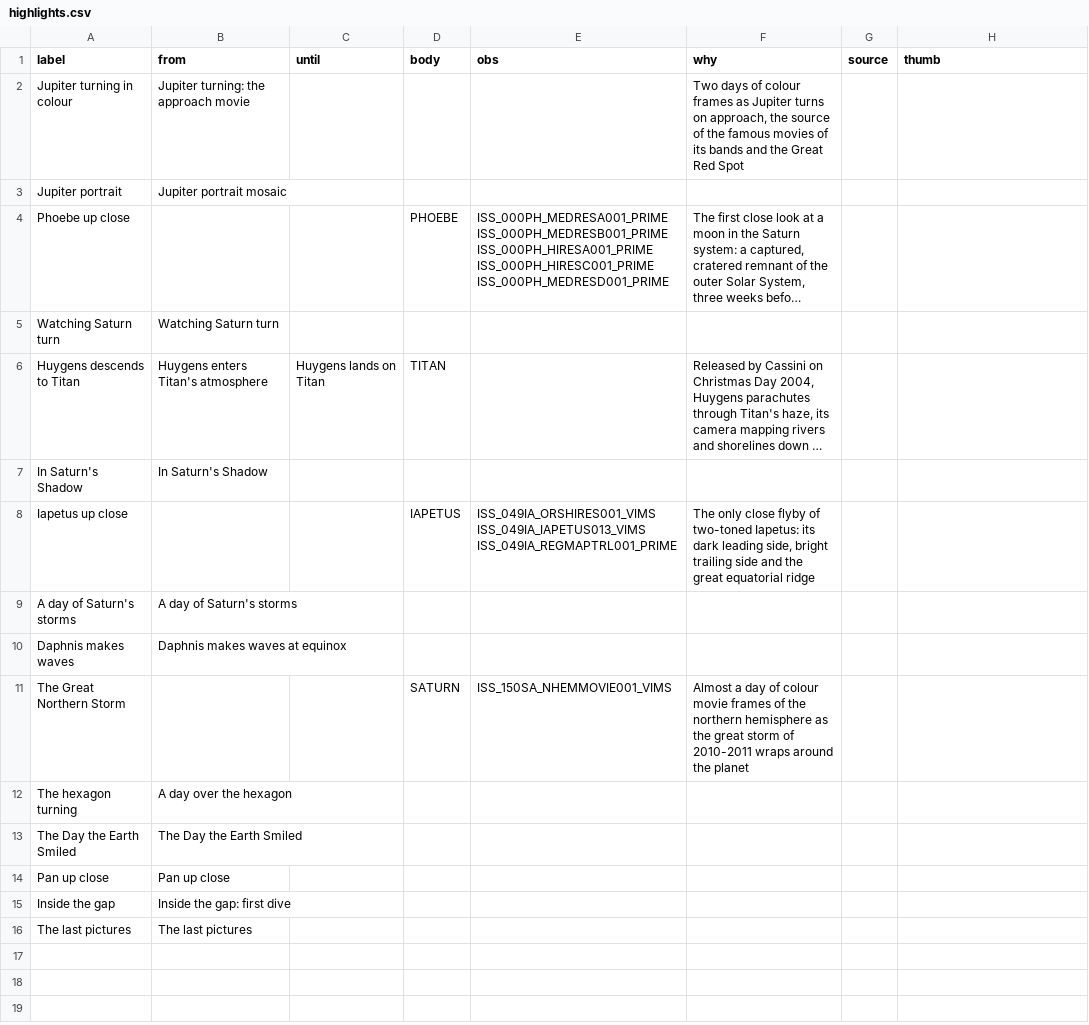
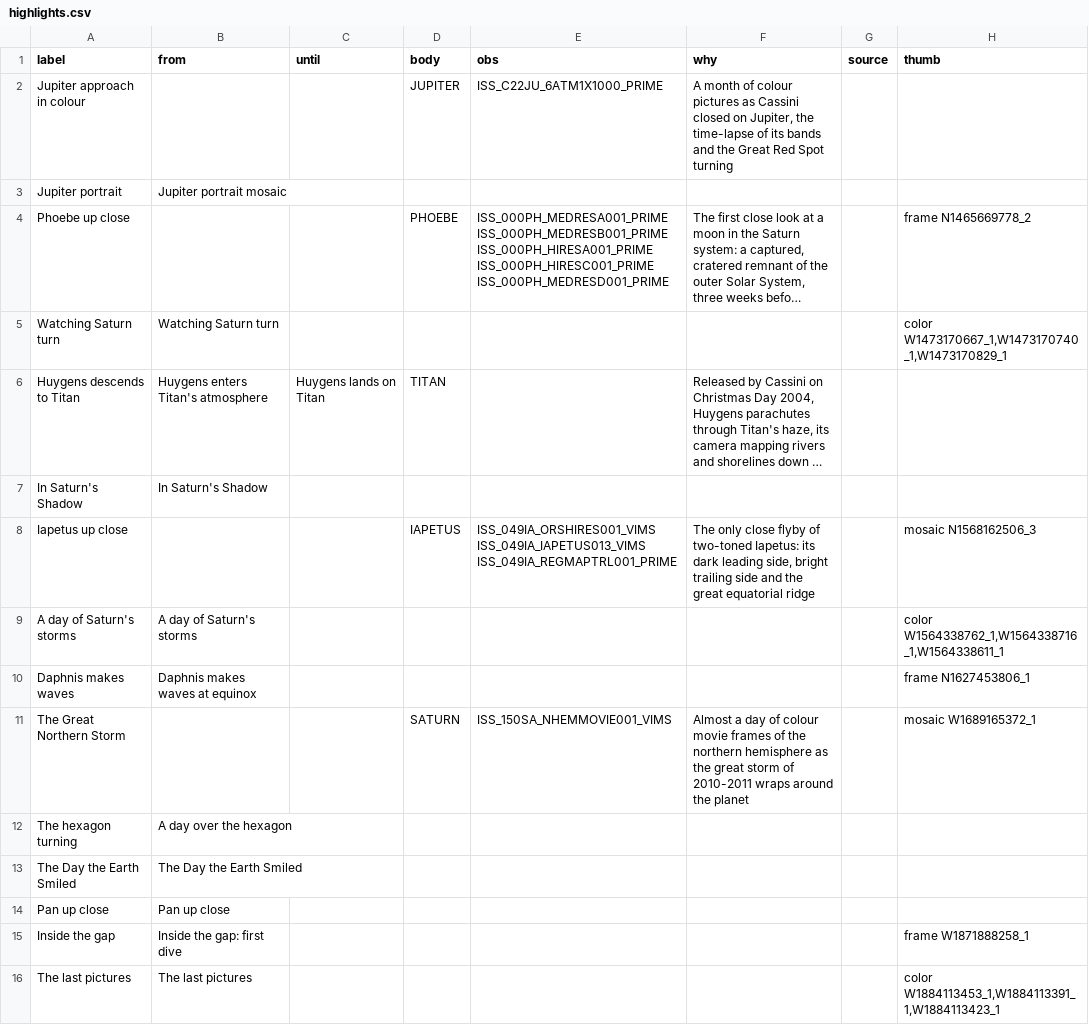
Before and after one commit to siacavazzi/Cassini-Project, a CSV file: web/replay/highlights.csv, drawn as a sheet; long unchanged cells end in …; removed rows and columns are numbered as before the commit, all else as after; the diff names each change by its address in the sheet, - before the commit and + after, or states it on an @@ line.

```diff
--- a/web/replay/highlights.csv
+++ b/web/replay/highlights.csv
-row 2: Jupiter turning in colour | Jupiter turning: the approach movie |  |  |  | Two days of colour frames as Jupiter turns on approach, the source of the famous movies of its bands and the Great Red Spot
+row 2: Jupiter approach in colour |  |  | JUPITER | ISS_C22JU_6ATM1X1000_PRIME | A month of colour pictures as Cassini closed on Jupiter, the time-lapse of its bands and the Great Red Spot turning
-H4 (thumb): (empty)
+H4 (thumb): frame N1465669778_2
-H5 (thumb): (empty)
+H5 (thumb): color W1473170667_1,W1473170740_1,W1473170829_1
-H8 (thumb): (empty)
+H8 (thumb): mosaic N1568162506_3
-H9 (thumb): (empty)
+H9 (thumb): color W1564338762_1,W1564338716_1,W1564338611_1
-H10 (thumb): (empty)
+H10 (thumb): frame N1627453806_1
-H11 (thumb): (empty)
+H11 (thumb): mosaic W1689165372_1
-H15 (thumb): (empty)
+H15 (thumb): frame W1871888258_1
-H16 (thumb): (empty)
+H16 (thumb): color W1884113453_1,W1884113391_1,W1884113423_1
```
